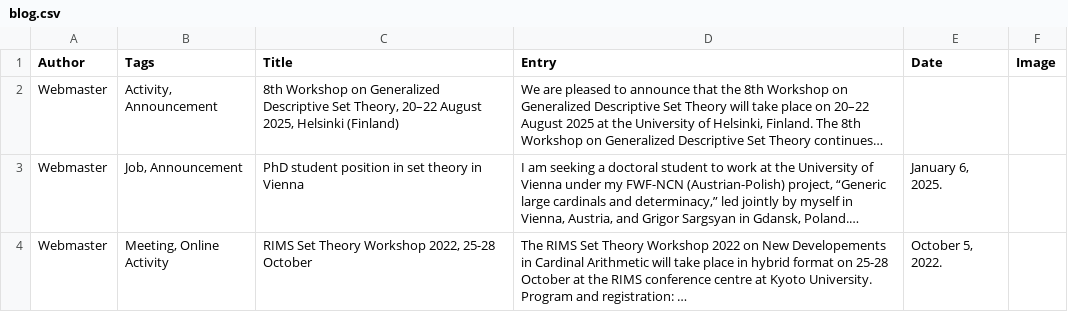
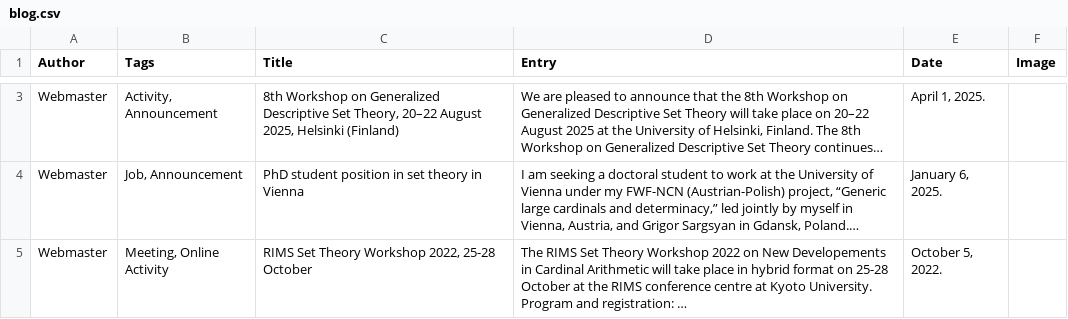
Before and after one commit to europeansettheory/europeansettheory.github.io, a CSV file: blog.csv, drawn as a sheet; only a part is shown, gaps mark what is left out; long unchanged cells end in …; addresses are those after the commit; the diff covers the shown part only; the diff names each change by its address in the sheet, - before the commit and + after, or states it on an @@ line.

```diff
--- a/blog.csv
+++ b/blog.csv
-E3 (Date): (empty)
+E3 (Date): April 1, 2025.
```
Also changed, not shown: 1 added row elsewhere in this file.
